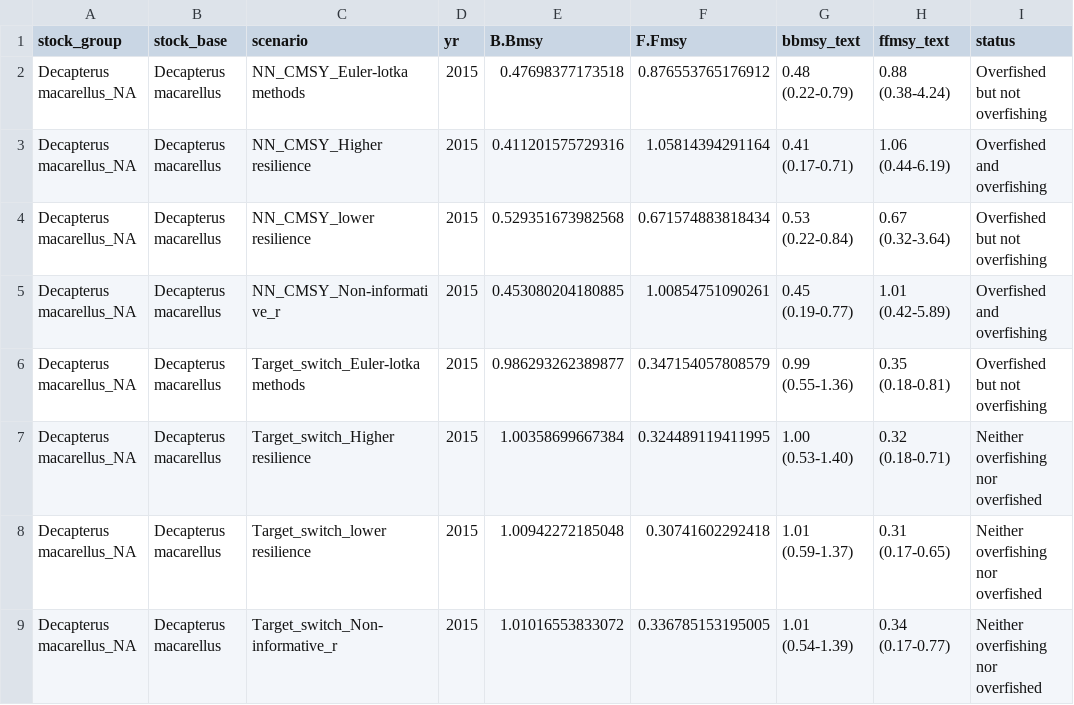
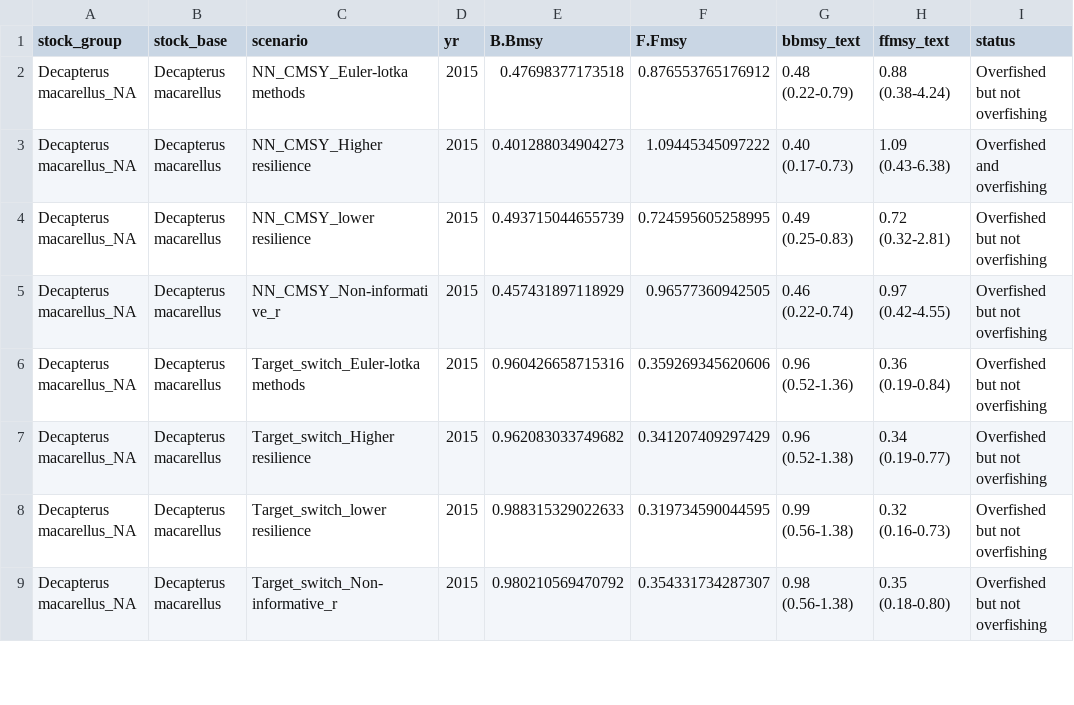
Before and after one commit to lucazsilva/Cabo-Verde---Stock-Assessment, a CSV file: Catch models/management_table_macarellus_cmsy.csv, drawn as a sheet; only a part is shown; the diff covers the shown part only.

```diff
--- a/Catch models/management_table_macarellus_cmsy.csv
+++ b/Catch models/management_table_macarellus_cmsy.csv
@@ -2,8 +2,8 @@
 "Decapterus macarellus_NA","Decapterus macarellus","NN_CMSY_Euler-lotka methods",2015,0.47698377173518,0.876553765176912,"0.48 (0.22-0.79)","0.88 (0.38-4.24)","Overfished but not overfishing"
-"Decapterus macarellus_NA","Decapterus macarellus","NN_CMSY_Higher resilience",2015,0.411201575729316,1.05814394291164,"0.41 (0.17-0.71)","1.06 (0.44-6.19)","Overfished and overfishing"
-"Decapterus macarellus_NA","Decapterus macarellus","NN_CMSY_lower resilience",2015,0.529351673982568,0.671574883818434,"0.53 (0.22-0.84)","0.67 (0.32-3.64)","Overfished but not overfishing"
-"Decapterus macarellus_NA","Decapterus macarellus","NN_CMSY_Non-informative_r",2015,0.453080204180885,1.00854751090261,"0.45 (0.19-0.77)","1.01 (0.42-5.89)","Overfished and overfishing"
-"Decapterus macarellus_NA","Decapterus macarellus","Target_switch_Euler-lotka methods",2015,0.986293262389877,0.347154057808579,"0.99 (0.55-1.36)","0.35 (0.18-0.81)","Overfished but not overfishing"
-"Decapterus macarellus_NA","Decapterus macarellus","Target_switch_Higher resilience",2015,1.00358699667384,0.324489119411995,"1.00 (0.53-1.40)","0.32 (0.18-0.71)","Neither overfishing nor overfished"
-"Decapterus macarellus_NA","Decapterus macarellus","Target_switch_lower resilience",2015,1.00942272185048,0.30741602292418,"1.01 (0.59-1.37)","0.31 (0.17-0.65)","Neither overfishing nor overfished"
-"Decapterus macarellus_NA","Decapterus macarellus","Target_switch_Non-informative_r",2015,1.01016553833072,0.336785153195005,"1.01 (0.54-1.39)","0.34 (0.17-0.77)","Neither overfishing nor overfished"
+"Decapterus macarellus_NA","Decapterus macarellus","NN_CMSY_Higher resilience",2015,0.401288034904273,1.09445345097222,"0.40 (0.17-0.73)","1.09 (0.43-6.38)","Overfished and overfishing"
+"Decapterus macarellus_NA","Decapterus macarellus","NN_CMSY_lower resilience",2015,0.493715044655739,0.724595605258995,"0.49 (0.25-0.83)","0.72 (0.32-2.81)","Overfished but not overfishing"
+"Decapterus macarellus_NA","Decapterus macarellus","NN_CMSY_Non-informative_r",2015,0.457431897118929,0.96577360942505,"0.46 (0.22-0.74)","0.97 (0.42-4.55)","Overfished but not overfishing"
+"Decapterus macarellus_NA","Decapterus macarellus","Target_switch_Euler-lotka methods",2015,0.960426658715316,0.359269345620606,"0.96 (0.52-1.36)","0.36 (0.19-0.84)","Overfished but not overfishing"
+"Decapterus macarellus_NA","Decapterus macarellus","Target_switch_Higher resilience",2015,0.962083033749682,0.341207409297429,"0.96 (0.52-1.38)","0.34 (0.19-0.77)","Overfished but not overfishing"
+"Decapterus macarellus_NA","Decapterus macarellus","Target_switch_lower resilience",2015,0.988315329022633,0.319734590044595,"0.99 (0.56-1.38)","0.32 (0.16-0.73)","Overfished but not overfishing"
+"Decapterus macarellus_NA","Decapterus macarellus","Target_switch_Non-informative_r",2015,0.980210569470792,0.354331734287307,"0.98 (0.56-1.38)","0.35 (0.18-0.80)","Overfished but not overfishing"
```
Also changed, not shown: 32 edited cells elsewhere in this file, Catch models/bio_out_macarellus_cmsy.csv, Catch models/cmsy_out_macarellus_cmsy.csv, 50 other files.
